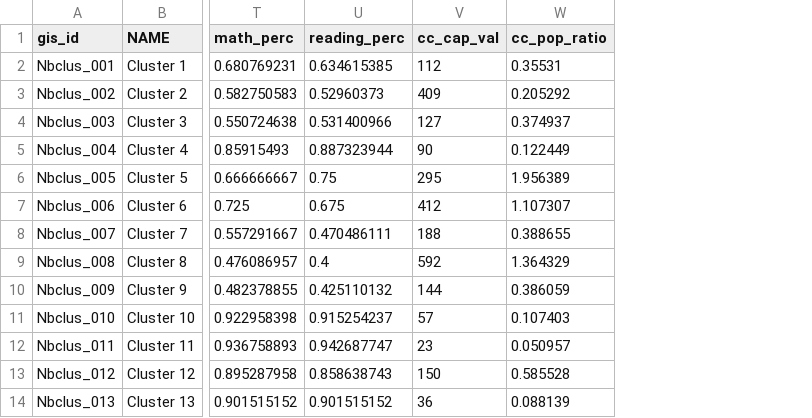
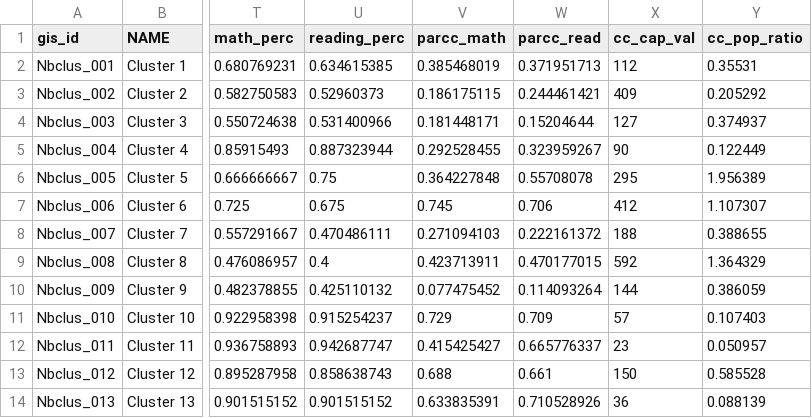
Before and after one commit to DCActionforChildren/dcaction, a CSV file: data/neighborhoods.csv, drawn as a sheet; only a part is shown, gaps mark what is left out; the diff names each change by its address in the sheet, - before the commit and + after, or states it on an @@ line.

```diff
--- a/data/neighborhoods.csv
+++ b/data/neighborhoods.csv
+column V (parcc_math), rows 2-14: 0.385468019 | 0.186175115 | 0.181448171 | 0.292528455 | 0.364227848 | 0.745 | 0.271094103 | 0.423713911 | 0.077475452 | 0.729 | 0.415425427 | 0.688 | 0.633835391
+column W (parcc_read), rows 2-14: 0.371951713 | 0.244461421 | 0.15204644 | 0.323959267 | 0.55708078 | 0.706 | 0.222161372 | 0.470177015 | 0.114093264 | 0.709 | 0.665776337 | 0.661 | 0.710528926
```
Also changed, not shown: data/charters.csv, data/dcps.csv, 2 other files.
